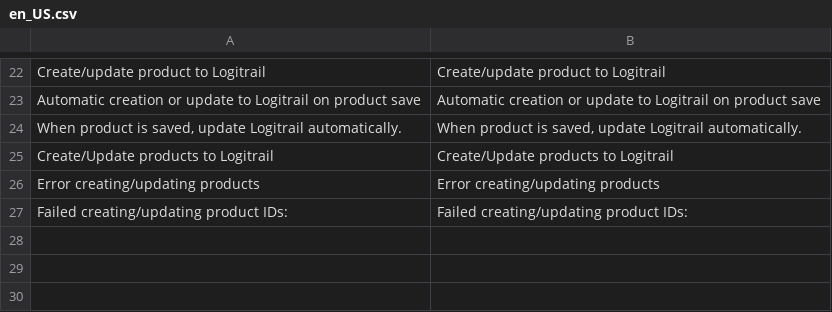
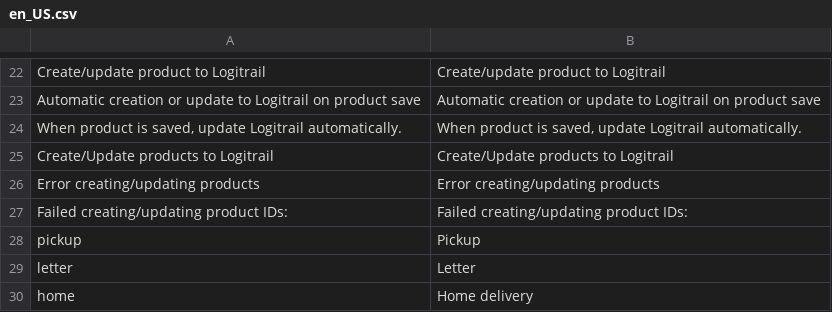
Before and after one commit to Codaone/magento2_logitrail_module, a CSV file: i18n/en_US.csv, drawn as a sheet; only a part is shown, gaps mark what is left out.

```diff
--- a/i18n/en_US.csv
+++ b/i18n/en_US.csv
@@ -27 +27,4 @@
 "Failed creating/updating product IDs: ","Failed creating/updating product IDs: "
+"pickup","Pickup"
+"letter","Letter"
+"home","Home delivery"
```
Also changed, not shown: i18n/fi_FI.csv, 4 other files.
